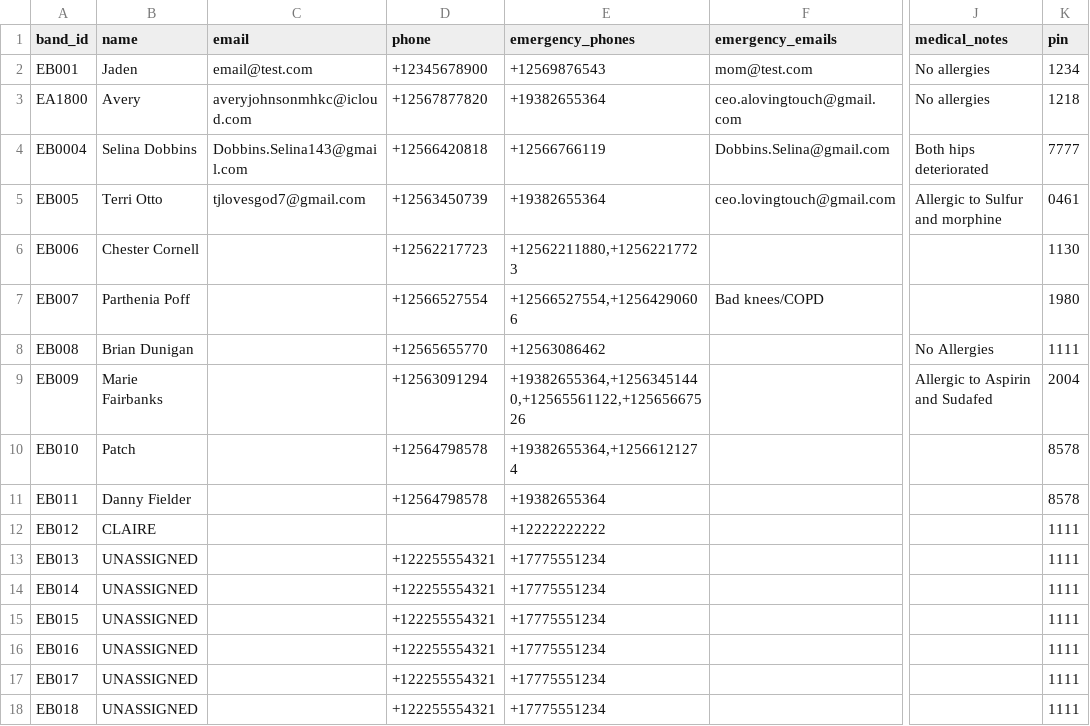
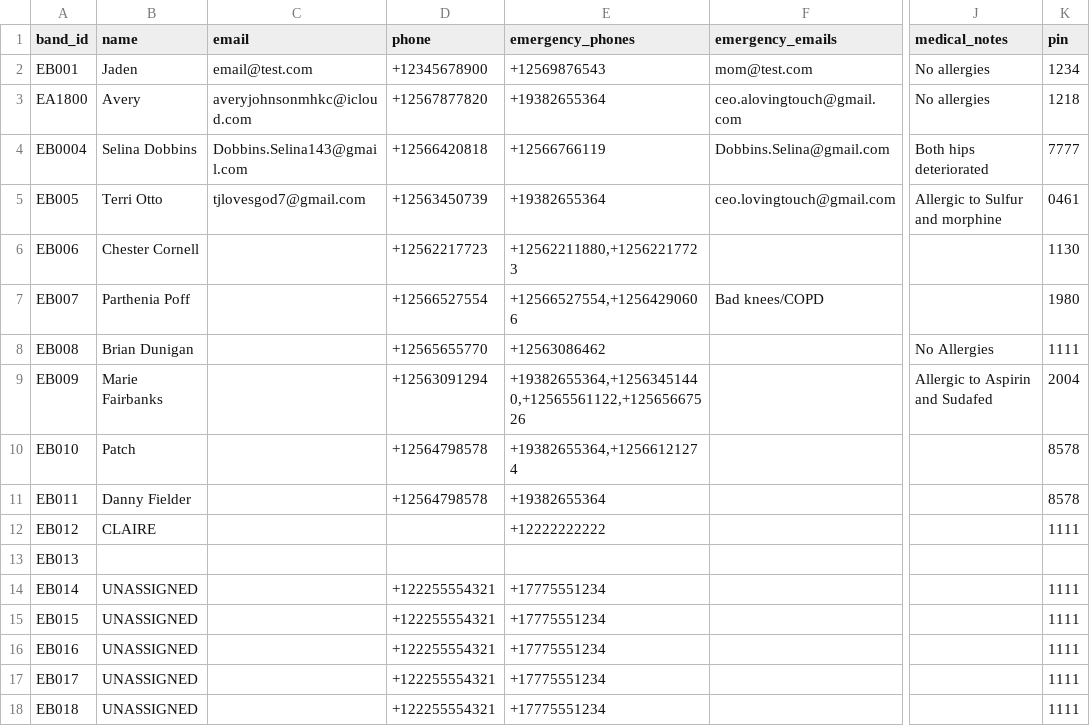
Before and after one commit to Ave4prezi/empowerbands, a CSV file: customers.csv, drawn as a sheet; only a part is shown, gaps mark what is left out; the diff names each change by its address in the sheet, - before the commit and + after, or states it on an @@ line.

Commit message:
Update customers.csv

```diff
--- a/customers.csv
+++ b/customers.csv
-B13 (name): UNASSIGNED
+B13 (name): (empty)
-D13 (phone): +122255554321
+D13 (phone): (empty)
-E13 (emergency_phones): +17775551234
+E13 (emergency_phones): (empty)
-K13 (pin): 1111
+K13 (pin): (empty)
```
